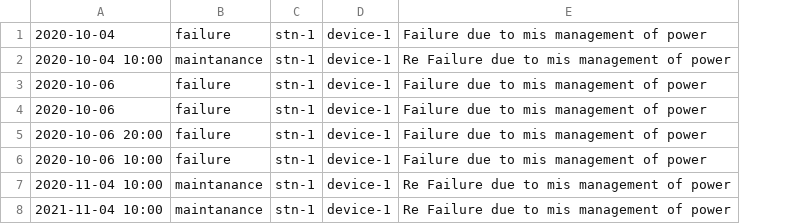
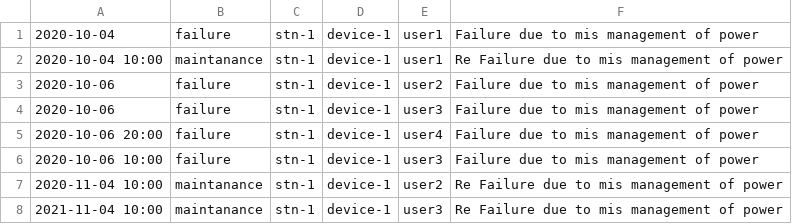
Before and after one commit to shishupal082/project, a CSV file: app/monitor/static/data/list-1.csv, drawn as a sheet; the diff names each change by its address in the sheet, - before the commit and + after, or states it on an @@ line.

Commit message:
load user related data only when it is required for monitor-app and data-display-app

```diff
--- a/app/monitor/static/data/list-1.csv
+++ b/app/monitor/static/data/list-1.csv
+column E, rows 1-8: user1 | user1 | user2 | user3 | user4 | user3 | user2 | user3
```
Also changed, not shown: 19 other files.
